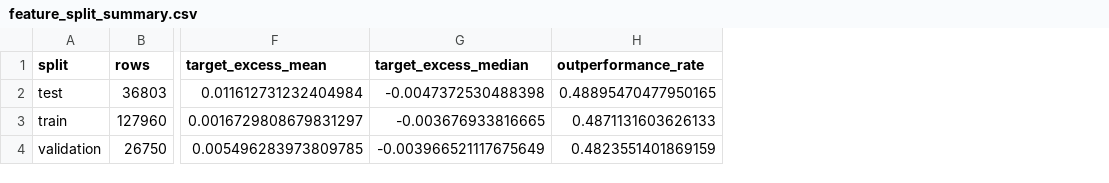
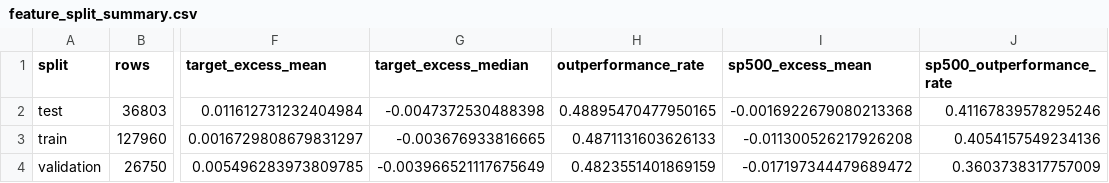
Before and after one commit to maxiaohui0221/GR5243-Project4, a CSV file: outputs/feature_engineering/feature_split_summary.csv, drawn as a sheet; only a part is shown, gaps mark what is left out; the diff names each change by its address in the sheet, - before the commit and + after, or states it on an @@ line.

Commit message:
feature engineering

```diff
--- a/outputs/feature_engineering/feature_split_summary.csv
+++ b/outputs/feature_engineering/feature_split_summary.csv
+column I (sp500_excess_mean), rows 2-4: -0.0016922679080213368 | -0.011300526217926208 | -0.017197344479689472
+column J (sp500_outperformance_rate), rows 2-4: 0.41167839578295246 | 0.4054157549234136 | 0.3603738317757009
```
Also changed, not shown: 10 other files.
